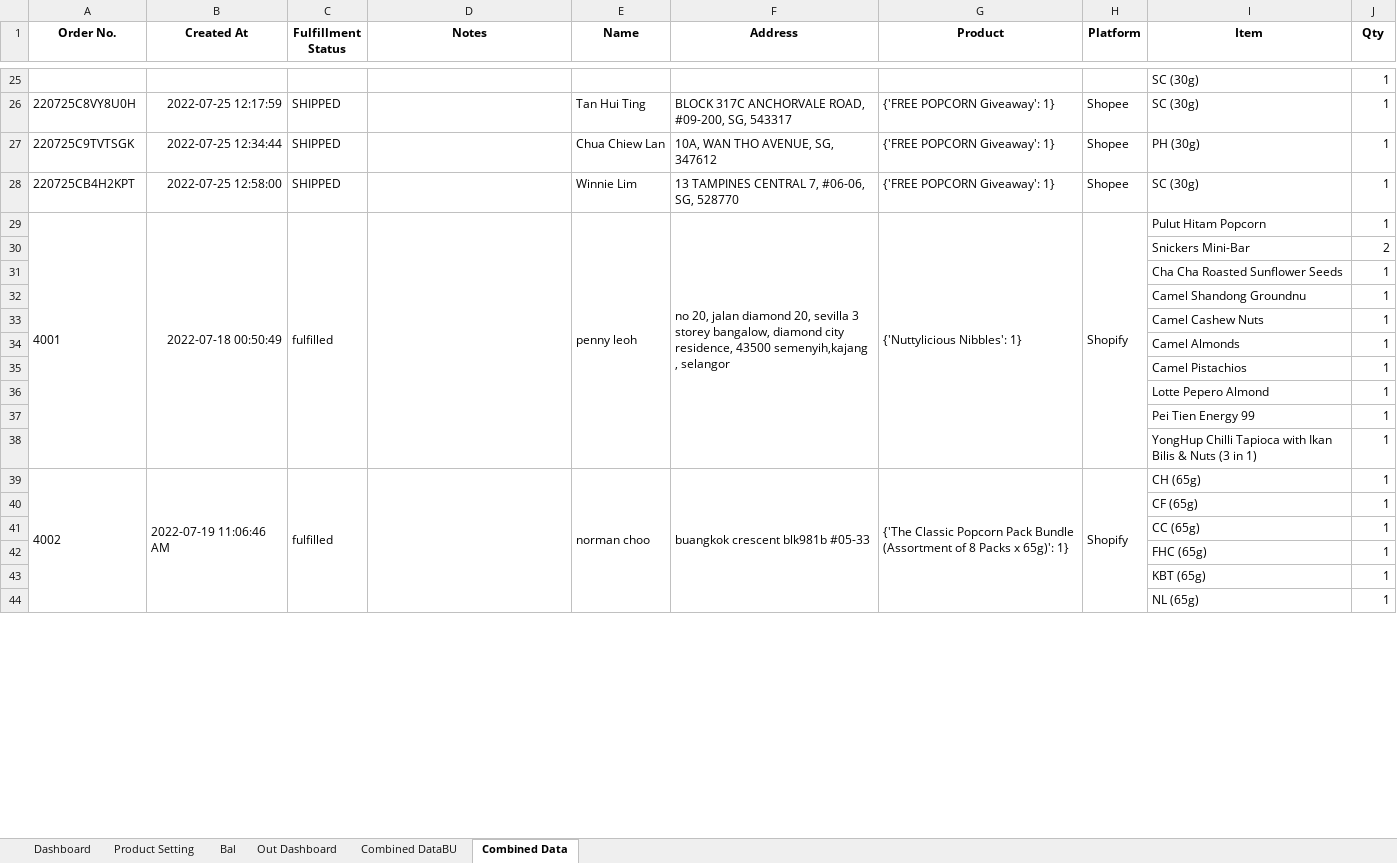
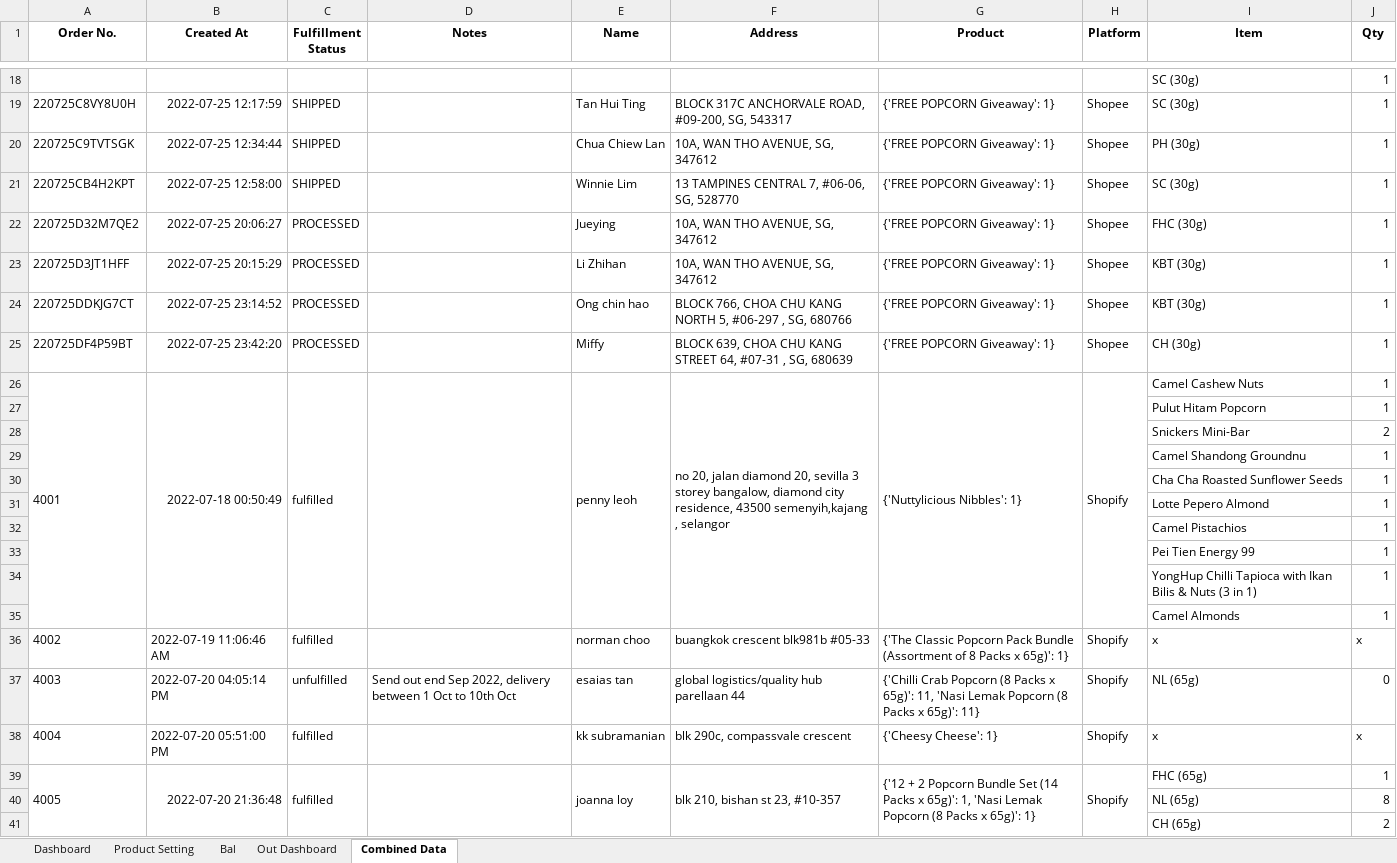
Before and after one commit to TKG-IT-team/Inventory-System, an Excel workbook: RealProgram.xlsm, sheet Combined Data, drawn as a sheet; only a part is shown, gaps mark what is left out; values as stored, in another font and other column widths than the file's, no borders; conditional formats not drawn; removed rows and columns are numbered as before the commit, all else as after; the diff covers the shown part only; the diff names each change by its address in the sheet, - before the commit and + after, or states it on an @@ line.

Commit message:
Update real data

```diff
--- a/RealProgram.xlsm (sheet Combined Data)
+++ b/RealProgram.xlsm (sheet Combined Data)
-sheet tab: Combined DataBU
+row 22: 220725D32M7QE2 | 2022-07-25 20:06:27 | PROCESSED |  | Jueying | 10A, WAN THO AVENUE, SG, 347612 | {'FREE POPCORN Giveaway': 1} | Shopee | FHC (30g) | 1
+row 23: 220725D3JT1HFF | 2022-07-25 20:15:29 | PROCESSED |  | Li Zhihan | 10A, WAN THO AVENUE, SG, 347612 | {'FREE POPCORN Giveaway': 1} | Shopee | KBT (30g) | 1
+row 24: 220725DDKJG7CT | 2022-07-25 23:14:52 | PROCESSED |  | Ong chin hao | BLOCK 766, CHOA CHU KANG NORTH 5, #06-297 , SG, 680766 | {'FREE POPCORN Giveaway': 1} | Shopee | KBT (30g) | 1
+row 25: 220725DF4P59BT | 2022-07-25 23:42:20 | PROCESSED |  | Miffy | BLOCK 639, CHOA CHU KANG STREET 64, #07-31 , SG, 680639 | {'FREE POPCORN Giveaway': 1} | Shopee | CH (30g) | 1
-I26 (Item): Pulut Hitam Popcorn
+I26 (Item): Camel Cashew Nuts
+row 27:  |  |  |  |  |  |  |  | Pulut Hitam Popcorn | 1
@@ row 32 moved to row 29: Camel Shandong Groundnu @@
-I31 (Item): Camel Cashew Nuts
+I31 (Item): Lotte Pepero Almond
-row 36:  |  |  |  |  |  |  |  | Lotte Pepero Almond | 1
@@ row 34 moved to row 35: Camel Almonds @@
-A39:A46 merged
-B39:B46 merged
-C39:C46 merged
-D39:D46 merged
-E39:E46 merged
-F39:F46 merged
-G39:G46 merged
-H39:H46 merged
-I36 (Item): CH (65g)
+I36 (Item): x
-J36 (Qty): 1
+J36 (Qty): x
-row 40:  |  |  |  |  |  |  |  | CF (65g) | 1
-row 41:  |  |  |  |  |  |  |  | CC (65g) | 1
-row 42:  |  |  |  |  |  |  |  | FHC (65g) | 1
-row 43:  |  |  |  |  |  |  |  | KBT (65g) | 1
-row 44:  |  |  |  |  |  |  |  | NL (65g) | 1
@@ row 47 moved to row 37: 4003 @@
+row 38: 4004 | 2022-07-20 05:51:00 PM | fulfilled |  | kk subramanian | blk 290c, compassvale crescent | {'Cheesy Cheese': 1} | Shopify | x | x
+row 39: 4005 | 2022-07-20 21:36:48 | fulfilled |  | joanna loy | blk 210, bishan st 23, #10-357 | {'12 + 2 Popcorn Bundle Set (14 Packs x 65g)': 1, 'Nasi Lemak Popcorn (8 Packs x 65g)': 1} | Shopify | FHC (65g) | 1
+row 40:  |  |  |  |  |  |  |  | NL (65g) | 8
+row 41:  |  |  |  |  |  |  |  | CH (65g) | 2
```
Also changed, not shown: 2 added rows, 25 removed rows, 10 moved rows, 11 edited cells and merged cells elsewhere in this sheet, sheet Bal, sheet Dashboard, hidden cells, charts or pictures, 3 other files.
